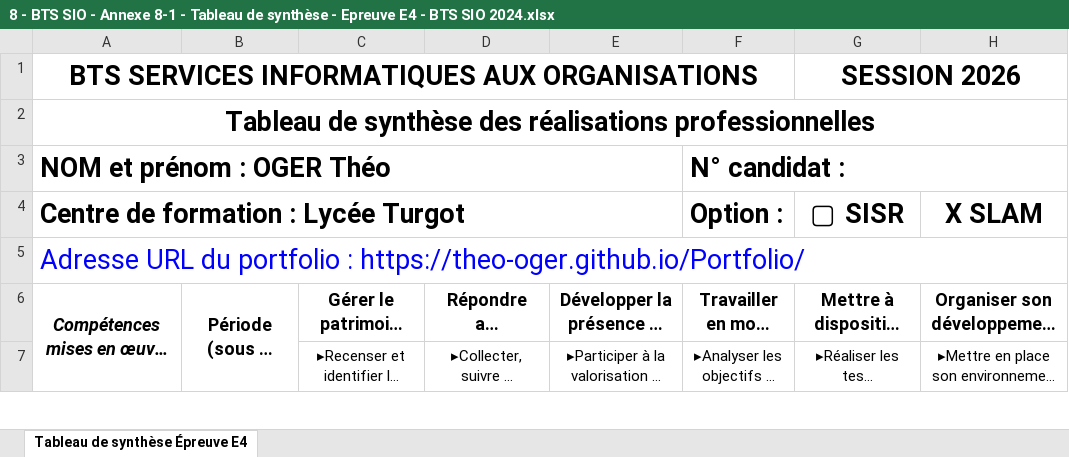
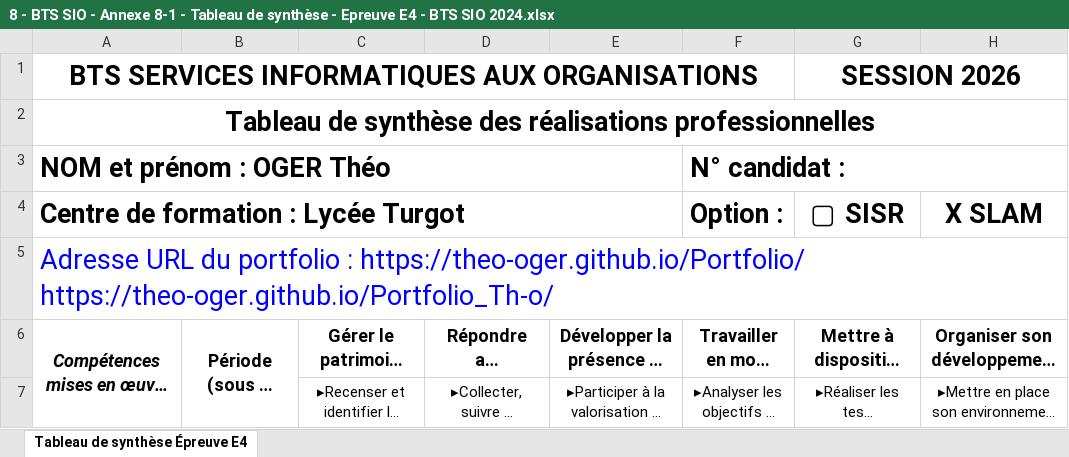
Before and after one commit to theo-oger/Portfolio_Th-o, an Excel workbook: pdf/8 - BTS SIO - Annexe 8-1 - Tableau de synthèse - Epreuve E4 - BTS SIO 2024.xlsx, sheet Tableau de synthèse Épreuve E4, drawn as a sheet; only a part is shown; long unchanged cells end in …; values as stored, in another font and other column widths than the file's, no borders; the diff names each change by its address in the sheet, - before the commit and + after, or states it on an @@ line.

```diff
--- a/pdf/8 - BTS SIO - Annexe 8-1 - Tableau de synthèse - Epreuve E4 - BTS SIO 2024.xlsx (sheet Tableau de synthèse Épreuve E4)
+++ b/pdf/8 - BTS SIO - Annexe 8-1 - Tableau de synthèse - Epreuve E4 - BTS SIO 2024.xlsx (sheet Tableau de synthèse Épreuve E4)
-A5: …: https://theo-oger.github.io/Portfolio/
+A5: …: https://theo-oger.github.io/Portfolio/ https://theo-oger.github.io/Portfolio_Th-o/
```
Also changed, not shown: 2 other files.
